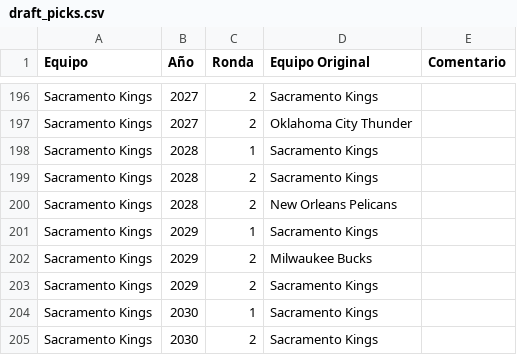
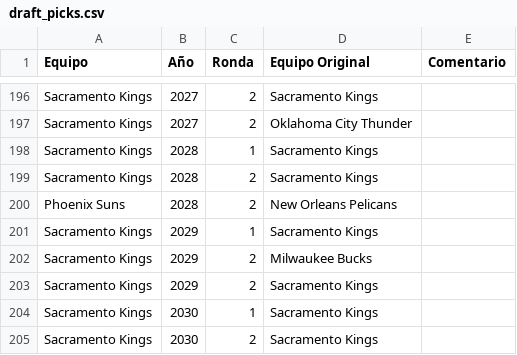
Before and after one commit to miguelefvlc/2KMANAGER, a CSV file: draft_picks.csv, drawn as a sheet; only a part is shown, gaps mark what is left out.

```diff
--- a/draft_picks.csv
+++ b/draft_picks.csv
@@ -199,3 +199,3 @@
 "Sacramento Kings",2028,2,"Sacramento Kings",""
-"Sacramento Kings",2028,2,"New Orleans Pelicans",""
+"Phoenix Suns",2028,2,"New Orleans Pelicans",""
 "Sacramento Kings",2029,1,"Sacramento Kings",""
```
Also changed, not shown: economia.csv, players.csv.
